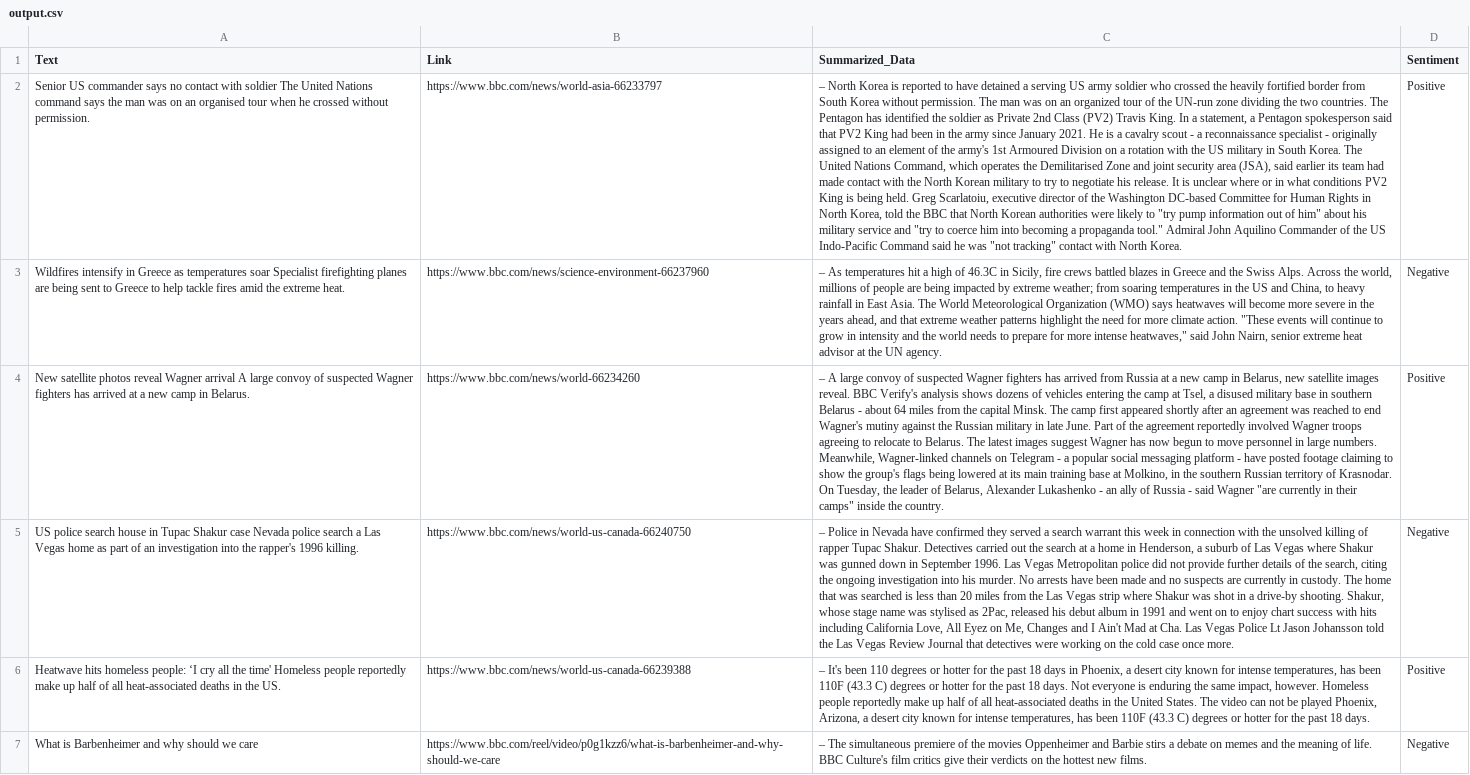
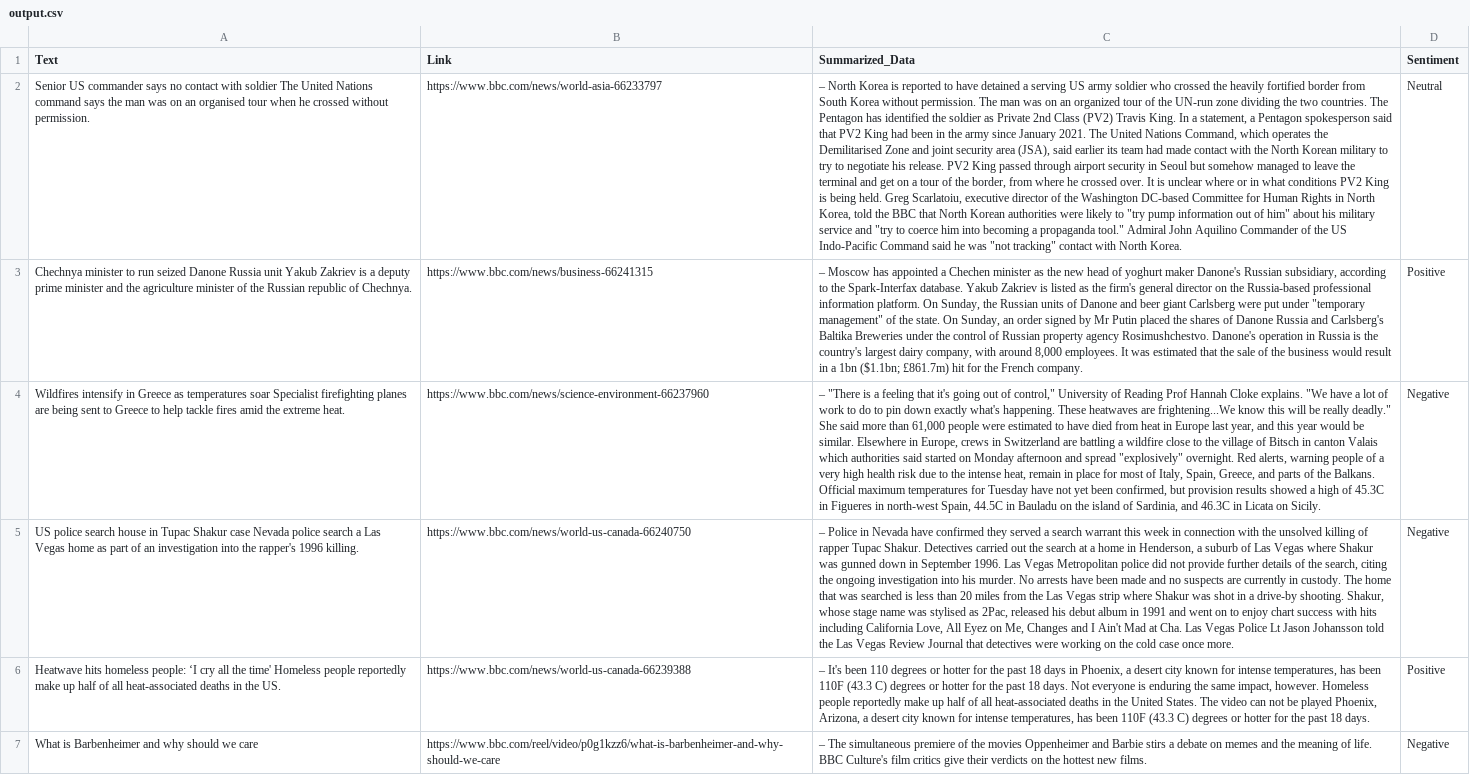
Before and after one commit to s-hreyas22/webscrapping.github.io, a CSV file: output.csv, drawn as a sheet; only a part is shown; removed rows and columns are numbered as before the commit, all else as after; the diff covers the shown part only; the diff names each change by its address in the sheet, - before the commit and + after, or states it on an @@ line.

```diff
--- a/output.csv
+++ b/output.csv
-C2 (Summarized_Data): …January 2021. He is a cavalry scout - a reconnaissance specialist - originally assigned to an element of the army's 1st Armoured Division on a rotation with the US military in South Korea. The United Nations Command, which operates the Demilitarised Zone and joint security area (JSA), said earlier its team had made contact with the North Korean military to try to negotiate his release. It is…
+C2 (Summarized_Data): …January 2021. The United Nations Command, which operates the Demilitarised Zone and joint security area (JSA), said earlier its team had made contact with the North Korean military to try to negotiate his release. PV2 King passed through airport security in Seoul but somehow managed to leave the terminal and get on a tour of the border, from where he crossed over. It is…
-D2 (Sentiment): Positive
+D2 (Sentiment): Neutral
+row 3: Chechnya minister to run seized Danone Russia unit Yakub Zakriev is a deputy prime minister and the agriculture minister of the Russian republic of Chechnya. | https://www.bbc.com/news/business-66241315 | – Moscow has appointed a Chechen minister as the new head of yoghurt maker Danone's Russian subsidiary, according to the Spark-Interfax database. Yakub Zakriev is listed as the firm's general director on the Russia-based professional information platform. On Sunday, the Russian units of Danone and beer giant Carlsberg were put under "temporary management" of the state. On Sunday, an order signed by Mr Putin placed the shares of Danone Russia and Carlsberg's Baltika Breweries under the control of Russian property agency Rosimushchestvo. Danone's operation in Russia is the country's largest dairy company, with around 8,000 employees. It was estimated that the sale of the business would result in a 1bn ($1.1bn; £861.7m) hit for the French company. | Positive
-C4 (Summarized_Data): – As temperatures hit a high of 46.3C in Sicily, fire crews battled blazes in Greece and the Swiss Alps. Across the world, millions of people are being impacted by extreme weather; from soaring temperatures in the US and China, to heavy rainfall in East Asia. The World Meteorological Organization (WMO) says heatwaves will become more severe in the years ahead, and that extreme weather patterns highlight the need for more climate action. "These events will continue to grow in intensity and the world needs to prepare for more intense heatwaves," said John Nairn, senior extreme heat advisor at the UN agency.
+C4 (Summarized_Data): – "There is a feeling that it's going out of control," University of Reading Prof Hannah Cloke explains. "We have a lot of work to do to pin down exactly what's happening. These heatwaves are frightening...We know this will be really deadly." She said more than 61,000 people were estimated to have died from heat in Europe last year, and this year would be similar. Elsewhere in Europe, crews in Switzerland are battling a wildfire close to the village of Bitsch in canton Valais which authorities said started on Monday afternoon and spread "explosively" overnight. Red alerts, warning people of a very high health risk due to the intense heat, remain in place for most of Italy, Spain, Greece, and parts of the Balkans. Official maximum temperatures for Tuesday have not yet been confirmed, but provision results showed a high of 45.3C in Figueres in north-west Spain, 44.5C in Bauladu on the island of Sardinia, and 46.3C in Licata on Sicily.
-row 4: New satellite photos reveal Wagner arrival A large convoy of suspected Wagner fighters has arrived at a new camp in Belarus. | https://www.bbc.com/news/world-66234260 | – A large convoy of suspected Wagner fighters has arrived from Russia at a new camp in Belarus, new satellite images reveal. BBC Verify's analysis shows dozens of vehicles entering the camp at Tsel, a disused military base in southern Belarus - about 64 miles from the capital Minsk. The camp first appeared shortly after an agreement was reached to end Wagner's mutiny against the Russian military in late June. Part of the agreement reportedly involved Wagner troops agreeing to relocate to Belarus. The latest images suggest Wagner has now begun to move personnel in large numbers. Meanwhile, Wagner-linked channels on Telegram - a popular social messaging platform - have posted footage claiming to show the group's flags being lowered at its main training base at Molkino, in the southern Russian territory of Krasnodar. On Tuesday, the leader of Belarus, Alexander Lukashenko - an ally of Russia - said Wagner "are currently in their camps" inside the country. | Positive
```
Also changed, not shown: 1 edited cell elsewhere in this file.
